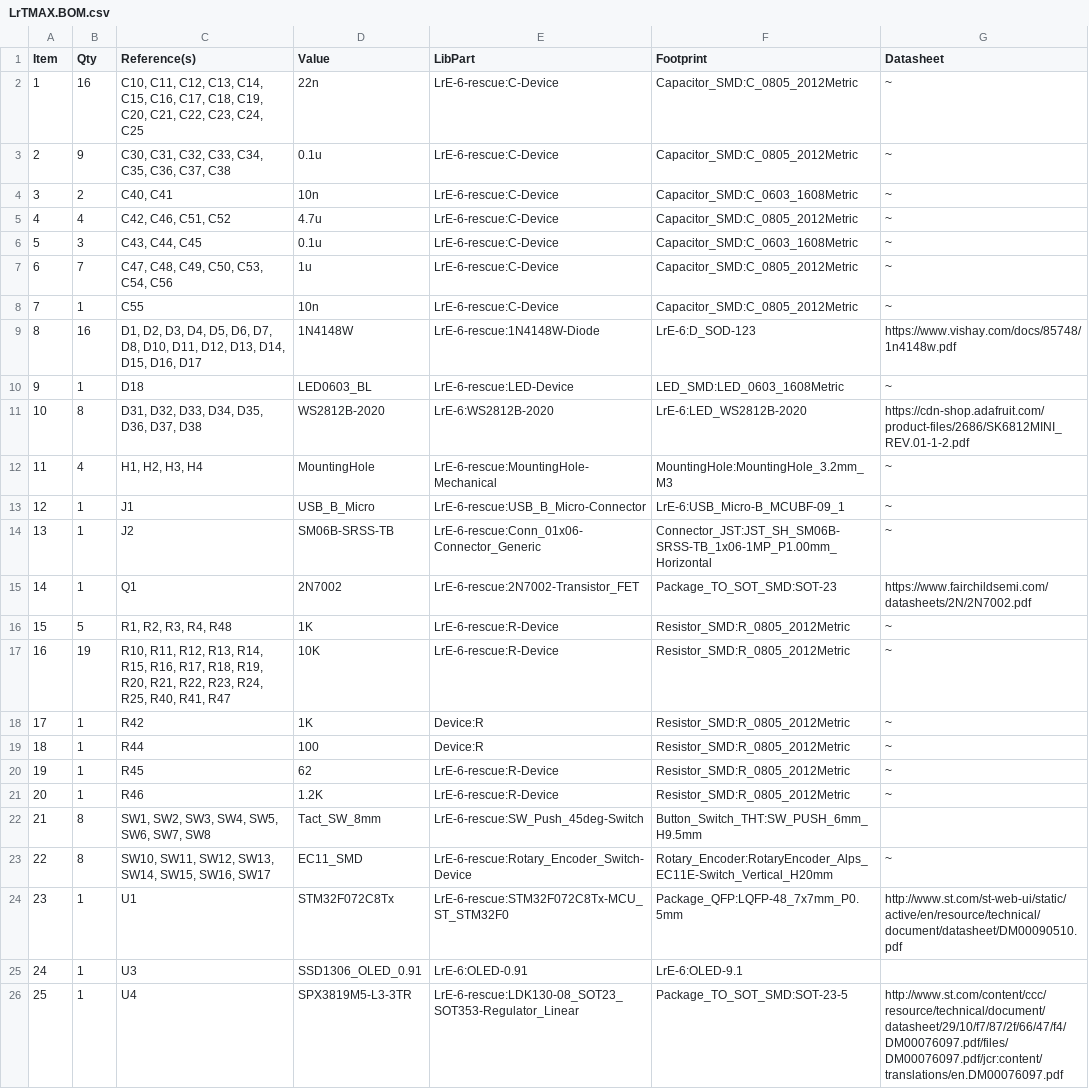
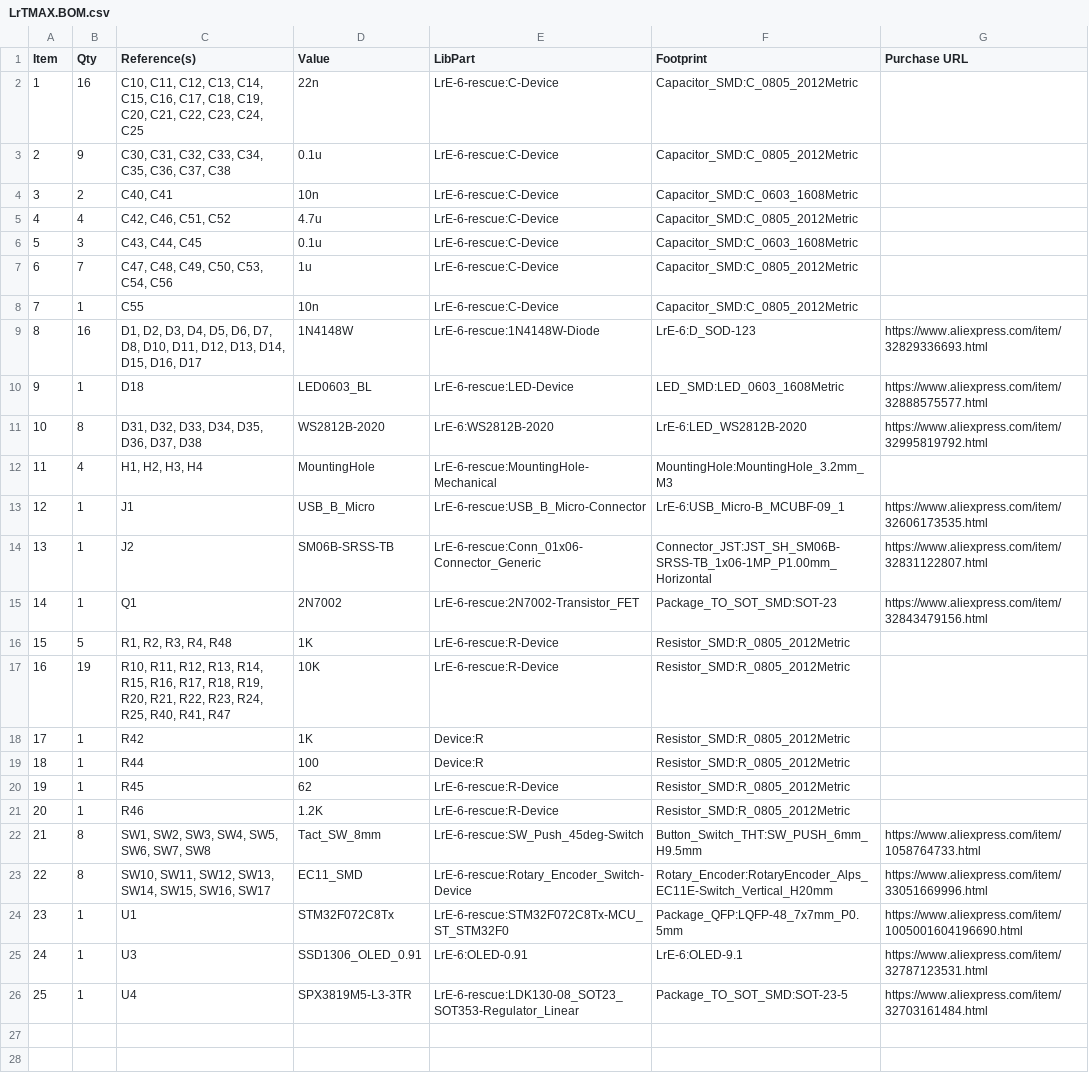
Before and after one commit to remov-b4-flight/LrTMAX, a CSV file: LrTMAX.4lpb/LrTMAX.BOM.csv, drawn as a sheet; the diff names each change by its address in the sheet, - before the commit and + after, or states it on an @@ line.

```diff
--- a/LrTMAX.4lpb/LrTMAX.BOM.csv
+++ b/LrTMAX.4lpb/LrTMAX.BOM.csv
-G1: Datasheet
+G1: Purchase URL
-G2:G8 (Purchase URL): ~
+G2:G8 (Purchase URL): (empty)
-G9 (Purchase URL): https://www.vishay.com/docs/85748/1n4148w.pdf
+G9 (Purchase URL): https://www.aliexpress.com/item/32829336693.html
-G10 (Purchase URL): ~
+G10 (Purchase URL): https://www.aliexpress.com/item/32888575577.html
-G11 (Purchase URL): https://cdn-shop.adafruit.com/product-files/2686/SK6812MINI_REV.01-1-2.pdf
+G11 (Purchase URL): https://www.aliexpress.com/item/32995819792.html
-G12 (Purchase URL): ~
+G12 (Purchase URL): (empty)
-G13 (Purchase URL): ~
+G13 (Purchase URL): https://www.aliexpress.com/item/32606173535.html
-G14 (Purchase URL): ~
+G14 (Purchase URL): https://www.aliexpress.com/item/32831122807.html
-G15 (Purchase URL): https://www.fairchildsemi.com/datasheets/2N/2N7002.pdf
+G15 (Purchase URL): https://www.aliexpress.com/item/32843479156.html
-G16:G21 (Purchase URL): ~
+G16:G21 (Purchase URL): (empty)
-G22 (Purchase URL): (empty)
+G22 (Purchase URL): https://www.aliexpress.com/item/1058764733.html
-G23 (Purchase URL): ~
+G23 (Purchase URL): https://www.aliexpress.com/item/33051669996.html
-G24 (Purchase URL): http://www.st.com/st-web-ui/static/active/en/resource/technical/document/datasheet/DM00090510.pdf
+G24 (Purchase URL): https://www.aliexpress.com/item/1005001604196690.html
-G25 (Purchase URL): (empty)
+G25 (Purchase URL): https://www.aliexpress.com/item/32787123531.html
-G26 (Purchase URL): http://www.st.com/content/ccc/resource/technical/document/datasheet/29/10/f7/87/2f/66/47/f4/DM00076097.pdf/files/DM00076097.pdf/jcr:content/translations/en.DM00076097.pdf
+G26 (Purchase URL): https://www.aliexpress.com/item/32703161484.html
```
Also changed, not shown: 1 other file.
